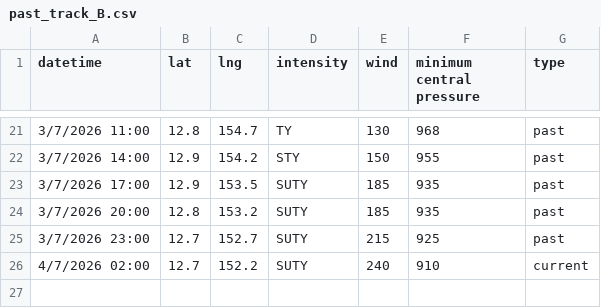
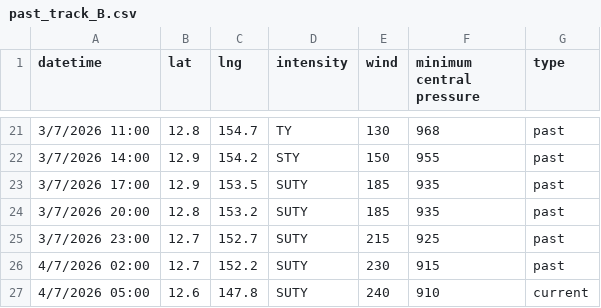
Before and after one commit to zax41006-bot/GHMWS-TC-GIS, a CSV file: past_track_B.csv, drawn as a sheet; only a part is shown, gaps mark what is left out.

```diff
--- a/past_track_B.csv
+++ b/past_track_B.csv
@@ -25,2 +25,3 @@ datetime,lat,lng,intensity,wind,minimum central pressure,type
 3/7/2026 23:00,12.7,152.7,SUTY,215,925,past
-4/7/2026 02:00,12.7,152.2,SUTY,240,910,current
+4/7/2026 02:00,12.7,152.2,SUTY,230,915,past
+4/7/2026 05:00,12.6,147.8,SUTY,240,910,current
```
Also changed, not shown: forecast_track_B.csv, 1 other file.
